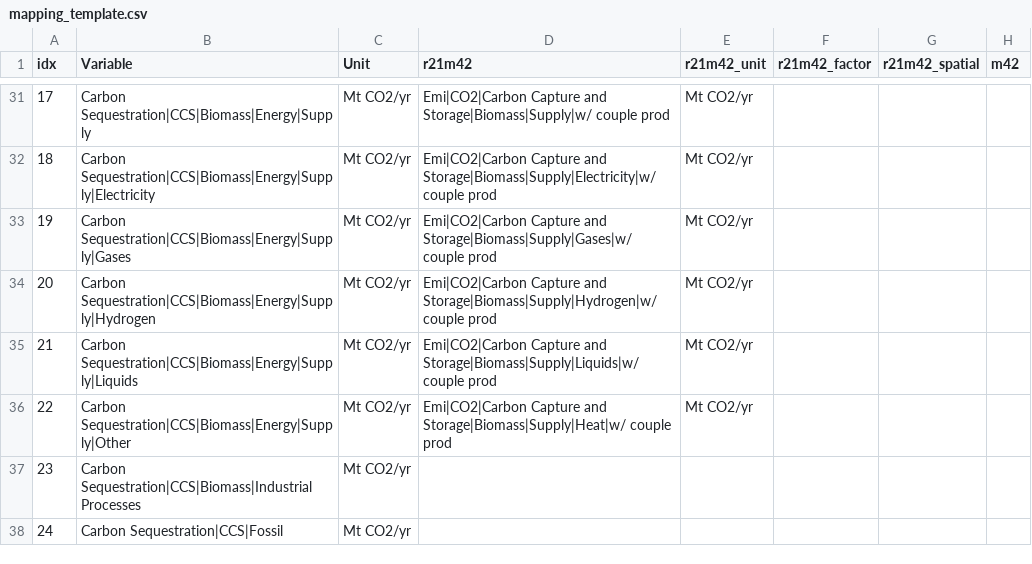
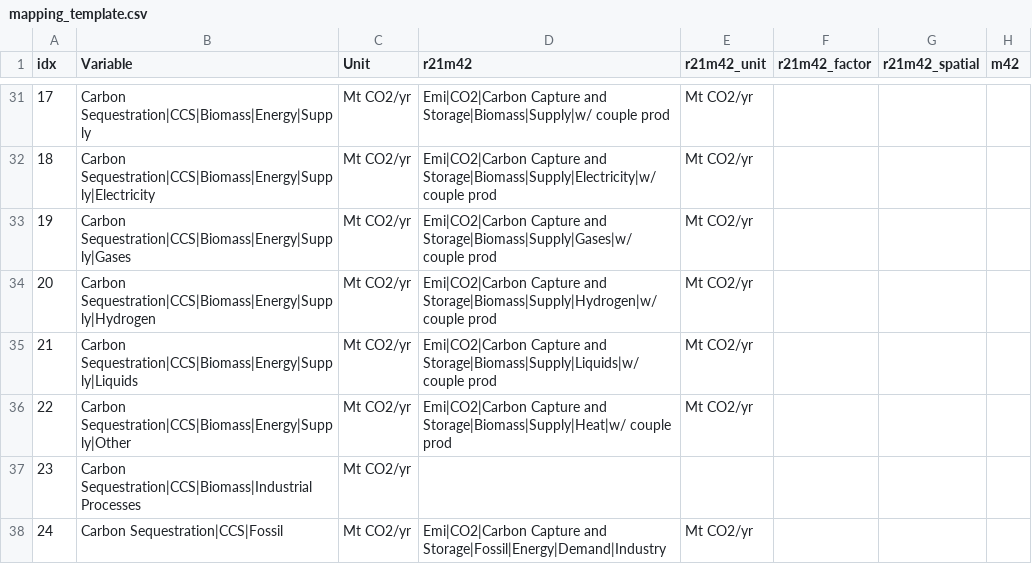
Before and after one commit to strefler/project_interfaces, a CSV file: ar6/mapping_template.csv, drawn as a sheet; only a part is shown, gaps mark what is left out; the diff covers the shown part only; the diff names each change by its address in the sheet, - before the commit and + after, or states it on an @@ line.

Commit message:
Added "Carbon Sequestration|CCS|Fossil" (calculated as sum of PE2SE and Industry Demand) and "Secondary Energy|Electricity|Other" (as hydrogen is not available in template); and removed Final Energy|Geothermal from mapping_template.csv Corrected the entries for summationGroups.csv for "Final Energy", "Final Energy|Residential and Commercial", "Final Energy|Transportation", and "Secondary Energy|Electricity".

```diff
--- a/ar6/mapping_template.csv
+++ b/ar6/mapping_template.csv
-D38 (r21m42): (empty)
+D38 (r21m42): Emi|CO2|Carbon Capture and Storage|Fossil|Energy|Demand|Industry
-E38 (r21m42_unit): (empty)
+E38 (r21m42_unit): Mt CO2/yr
```
Also changed, not shown: 1 added row, 1 removed row and 2 edited cells elsewhere in this file, summationGroups.csv.
